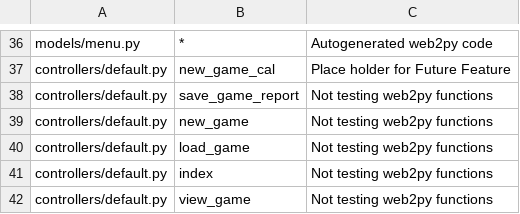
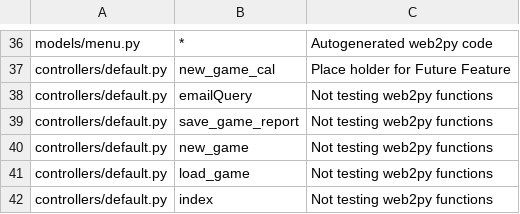
Before and after one commit to Smellen/SplunkeGSD, a CSV file: NOT_TESTED.csv, drawn as a sheet; only a part is shown, gaps mark what is left out; the shorter side is filled out with more unchanged rows; the diff names each change by its address in the sheet, - before the commit and + after, or states it on an @@ line.

Commit message:
Update NOT_TESTED.csv

```diff
--- a/NOT_TESTED.csv
+++ b/NOT_TESTED.csv
+row 38: controllers/default.py | emailQuery | Not testing web2py functions
```
